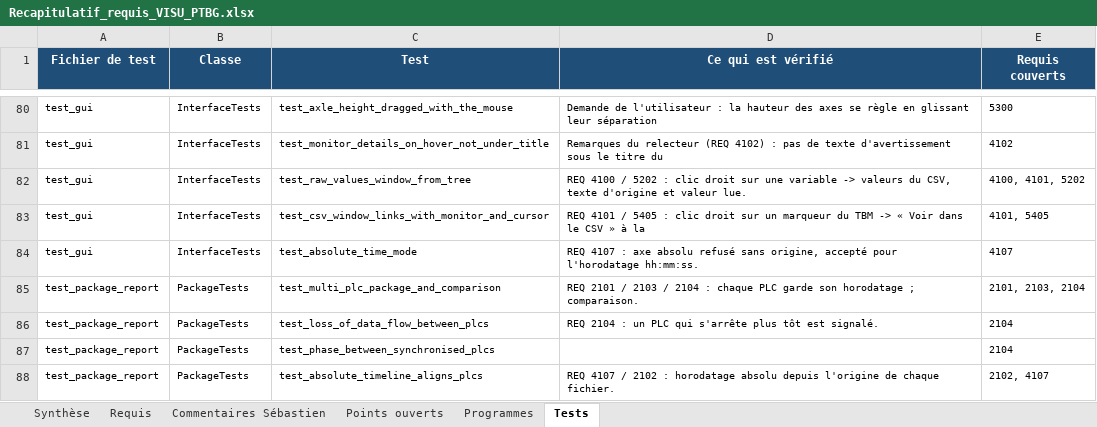
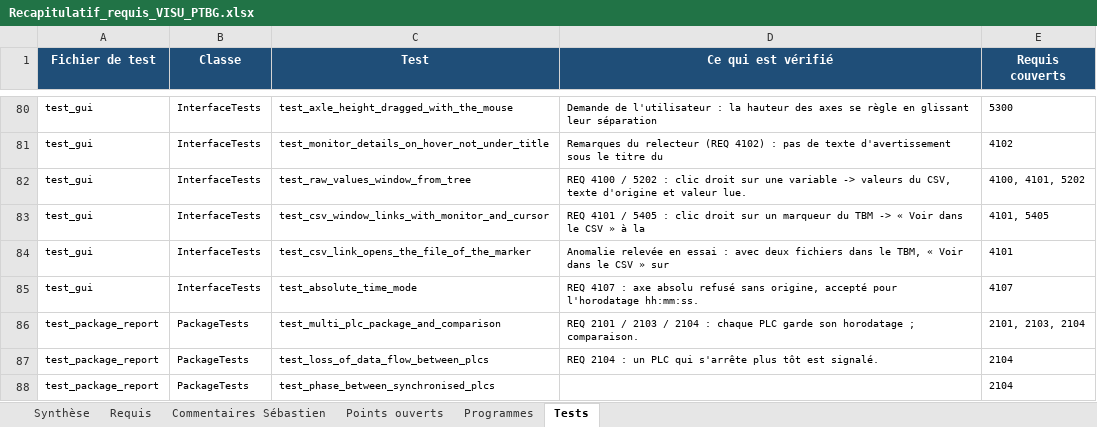
Before and after one commit to mezzine967-lang/arabelle, an Excel workbook: docs/recapitulatif/Recapitulatif_requis_VISU_PTBG.xlsx, sheet Tests, drawn as a sheet; only a part is shown, gaps mark what is left out; the shorter side is filled out with more unchanged rows; values as stored, in another font and other column widths than the file's, no borders; charts and pictures not drawn; the diff names each change by its address in the sheet, - before the commit and + after, or states it on an @@ line.

```diff
--- a/docs/recapitulatif/Recapitulatif_requis_VISU_PTBG.xlsx (sheet Tests)
+++ b/docs/recapitulatif/Recapitulatif_requis_VISU_PTBG.xlsx (sheet Tests)
+row 84: test_gui | InterfaceTests | test_csv_link_opens_the_file_of_the_marker | Anomalie relevée en essai : avec deux fichiers dans le TBM, « Voir dans le CSV » sur | 4101
```
Also changed, not shown: sheet Requis, sheet Synthèse, sheet Programmes, 6 other files.
